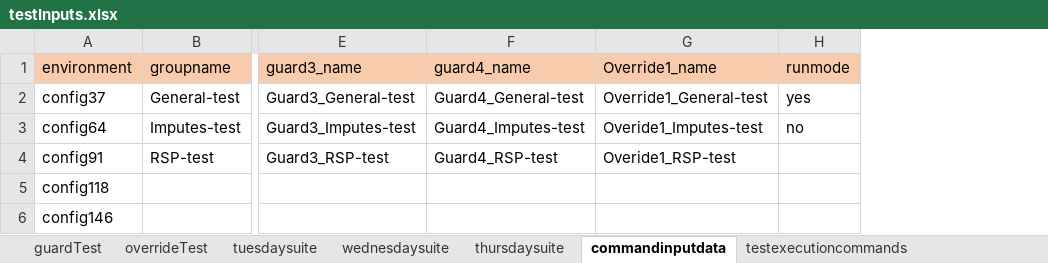
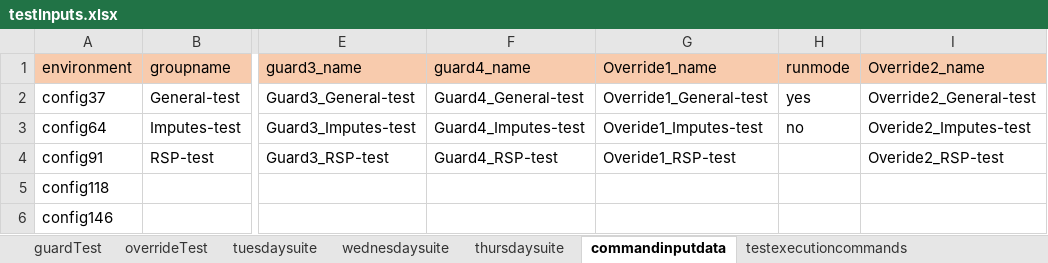
Before and after one commit to ananiac/AuQA, an Excel workbook: Inputs/testInputs.xlsx, sheet commandinputdata, drawn as a sheet; only a part is shown, gaps mark what is left out; values as stored, in another font and other column widths than the file's, no borders; the diff names each change by its address in the sheet, - before the commit and + after, or states it on an @@ line.

```diff
--- a/Inputs/testInputs.xlsx (sheet commandinputdata)
+++ b/Inputs/testInputs.xlsx (sheet commandinputdata)
+column I (Override2_name), rows 2-4: Override2_General-test | Overide2_Imputes-test | Overide2_RSP-test
```
Also changed, not shown: sheet tuesdaysuite, sheet wednesdaysuite, sheet thursdaysuite.
